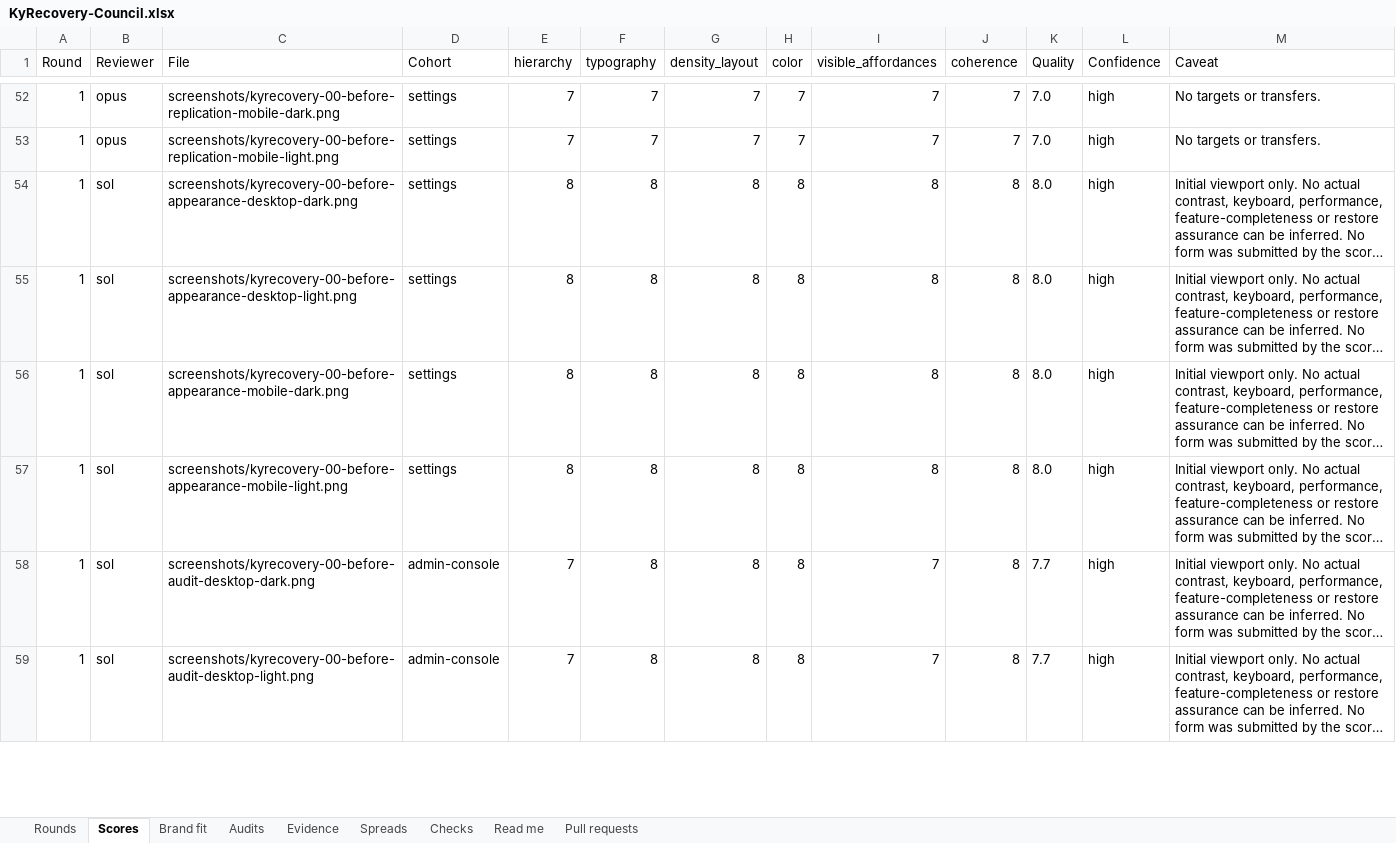
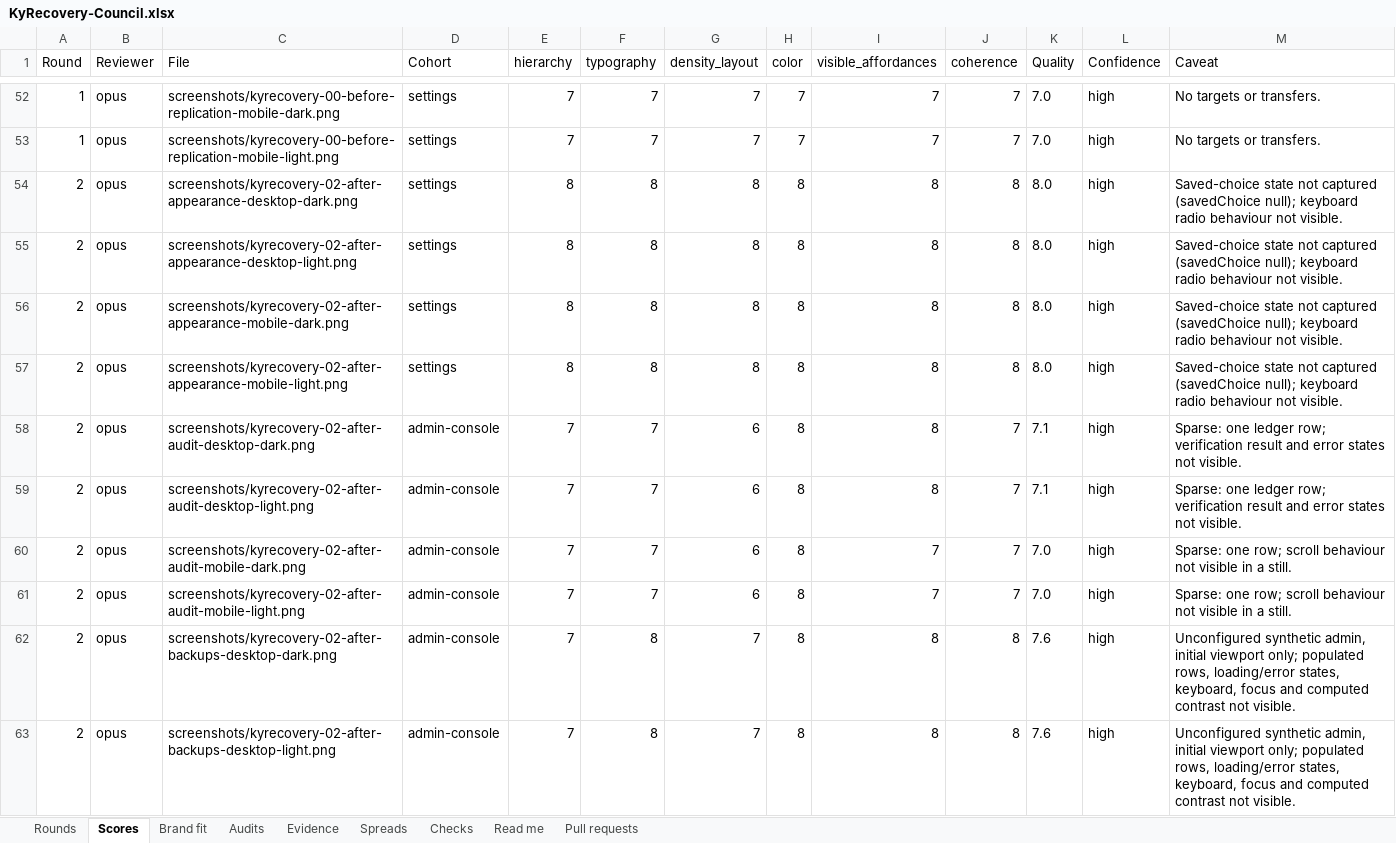
Before and after one commit to Busnes-app/KyRecovery-server, an Excel workbook: docs/ui-recovery-eight/KyRecovery-Council.xlsx, sheet Scores, drawn as a sheet; only a part is shown, gaps mark what is left out; the shorter side is filled out with more unchanged rows; long unchanged cells end in …; values as stored, in another font and other column widths than the file's, no borders; the diff covers the shown part only; the diff names each change by its address in the sheet, - before the commit and + after, or states it on an @@ line.

Commit message:
record recovery round two scores and evidence audit

```diff
--- a/docs/ui-recovery-eight/KyRecovery-Council.xlsx (sheet Scores)
+++ b/docs/ui-recovery-eight/KyRecovery-Council.xlsx (sheet Scores)
+row 54: 2 | opus | screenshots/kyrecovery-02-after-appearance-desktop-dark.png | settings | 8 | 8 | 8 | 8 | 8 | 8 | 8.0 | high | Saved-choice state not captured (savedChoice null); keyboard radio behaviour not visible.
+row 55: 2 | opus | screenshots/kyrecovery-02-after-appearance-desktop-light.png | settings | 8 | 8 | 8 | 8 | 8 | 8 | 8.0 | high | Saved-choice state not captured (savedChoice null); keyboard radio behaviour not visible.
+row 56: 2 | opus | screenshots/kyrecovery-02-after-appearance-mobile-dark.png | settings | 8 | 8 | 8 | 8 | 8 | 8 | 8.0 | high | Saved-choice state not captured (savedChoice null); keyboard radio behaviour not visible.
+row 57: 2 | opus | screenshots/kyrecovery-02-after-appearance-mobile-light.png | settings | 8 | 8 | 8 | 8 | 8 | 8 | 8.0 | high | Saved-choice state not captured (savedChoice null); keyboard radio behaviour not visible.
+row 58: 2 | opus | screenshots/kyrecovery-02-after-audit-desktop-dark.png | admin-console | 7 | 7 | 6 | 8 | 8 | 7 | 7.1 | high | Sparse: one ledger row; verification result and error states not visible.
+row 59: 2 | opus | screenshots/kyrecovery-02-after-audit-desktop-light.png | admin-console | 7 | 7 | 6 | 8 | 8 | 7 | 7.1 | high | Sparse: one ledger row; verification result and error states not visible.
+row 60: 2 | opus | screenshots/kyrecovery-02-after-audit-mobile-dark.png | admin-console | 7 | 7 | 6 | 8 | 7 | 7 | 7.0 | high | Sparse: one row; scroll behaviour not visible in a still.
+row 61: 2 | opus | screenshots/kyrecovery-02-after-audit-mobile-light.png | admin-console | 7 | 7 | 6 | 8 | 7 | 7 | 7.0 | high | Sparse: one row; scroll behaviour not visible in a still.
+row 62: 2 | opus | screenshots/kyrecovery-02-after-backups-desktop-dark.png | admin-console | 7 | 8 | 7 | 8 | 8 | 8 | 7.6 | high | Unconfigured synthetic admin, initial viewport only; populated rows, loading/error states, keyboard, focus and computed contrast not visible.
+row 63: 2 | opus | screenshots/kyrecovery-02-after-backups-desktop-light.png | admin-console | 7 | 8 | 7 | 8 | 8 | 8 | 7.6 | high | Unconfigured synthetic admin, initial viewport only; populated rows, loading/error states, keyboard, focus and computed contrast not visible.
```
Also changed, not shown: 94 added rows elsewhere in this sheet, sheet Spreads, sheet Brand fit, sheet Evidence, sheet Rounds, sheet Checks, sheet Audits, 10 other files.
